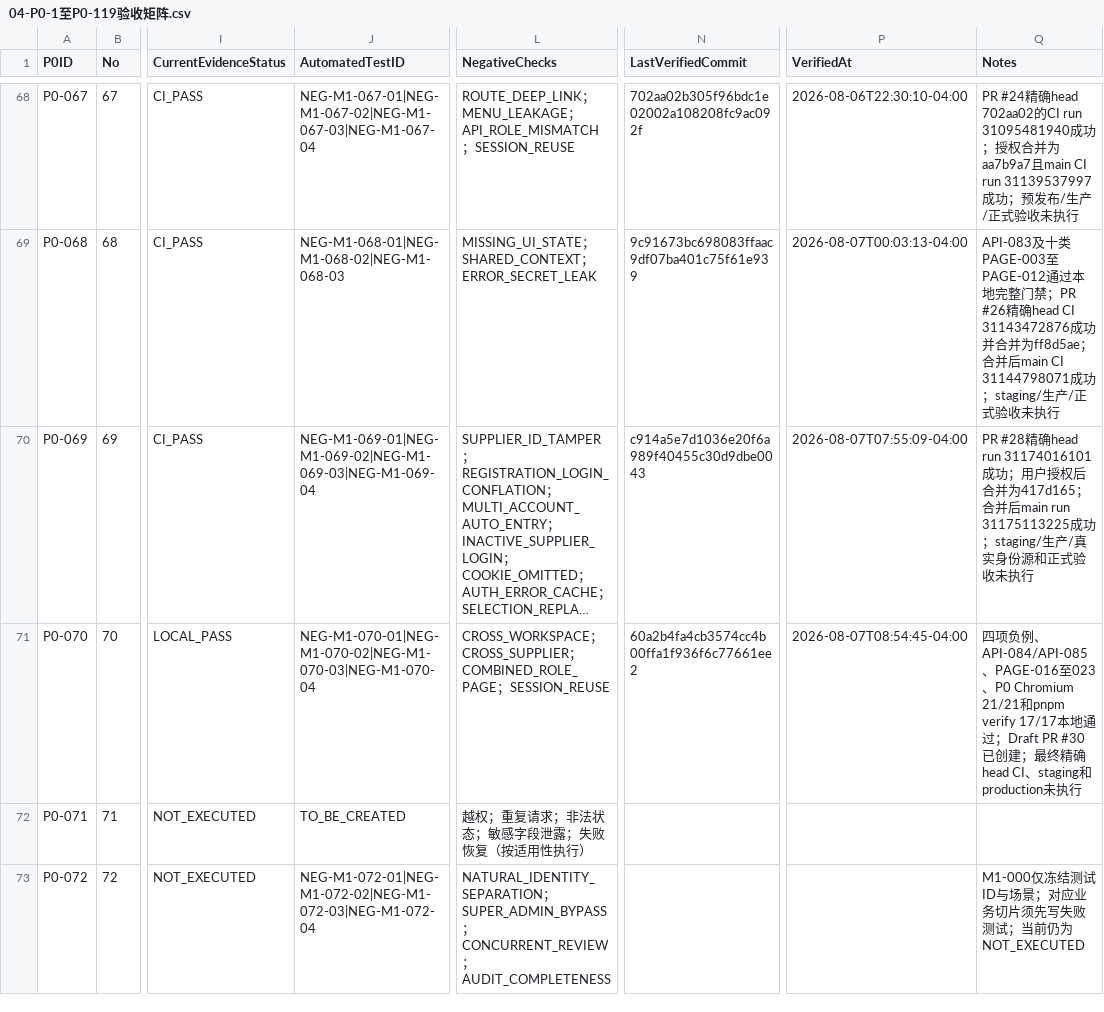
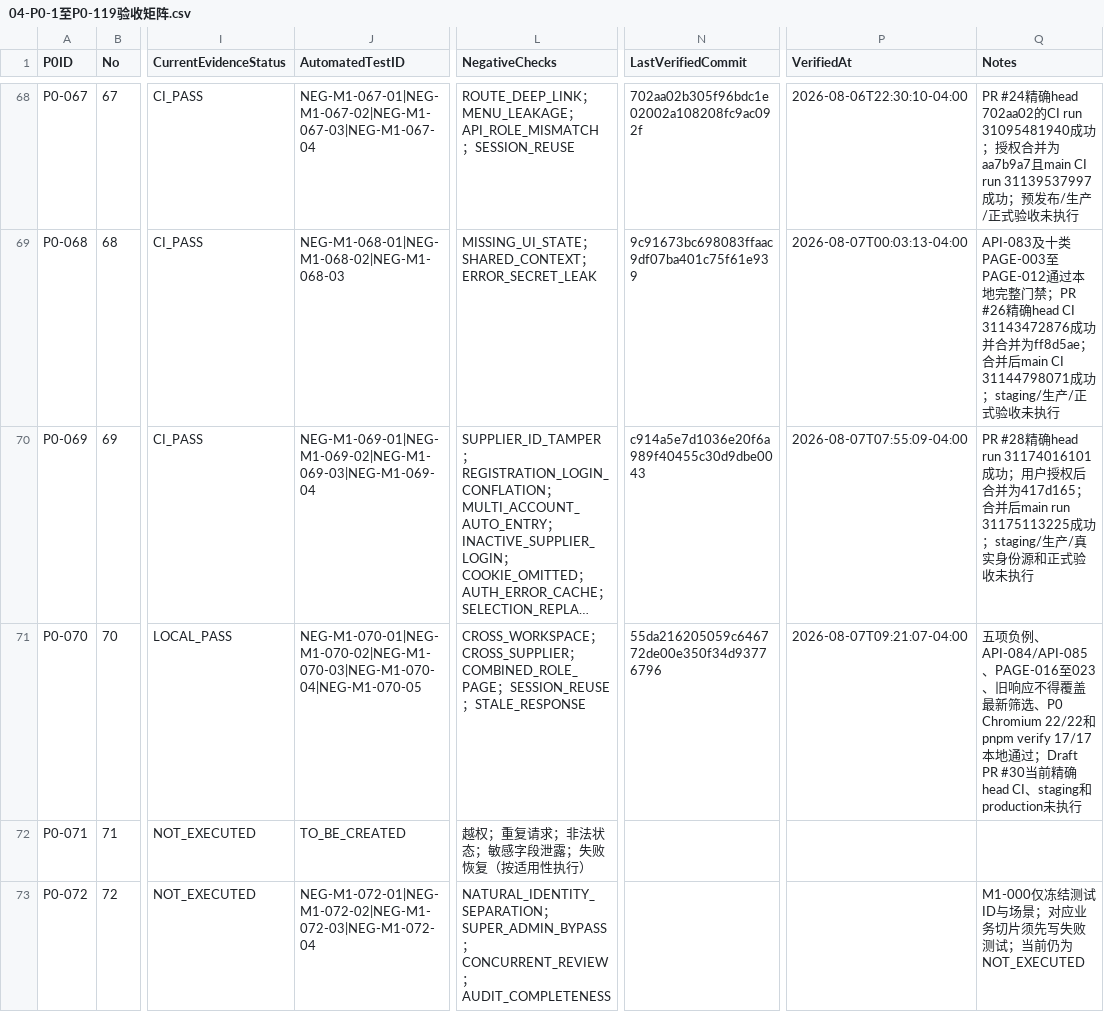
Before and after one commit to EasyStep-lee/flt1, a CSV file: 福礼社Codex5.6开发执行包V1.1/04-P0-1至P0-119验收矩阵.csv, drawn as a sheet; only a part is shown, gaps mark what is left out; long unchanged cells end in …; the diff names each change by its address in the sheet, - before the commit and + after, or states it on an @@ line.

```diff
--- a/福礼社Codex5.6开发执行包V1.1/04-P0-1至P0-119验收矩阵.csv
+++ b/福礼社Codex5.6开发执行包V1.1/04-P0-1至P0-119验收矩阵.csv
-J71 (AutomatedTestID): NEG-M1-070-01|NEG-M1-070-02|NEG-M1-070-03|NEG-M1-070-04
+J71 (AutomatedTestID): NEG-M1-070-01|NEG-M1-070-02|NEG-M1-070-03|NEG-M1-070-04|NEG-M1-070-05
-L71 (NegativeChecks): …；SESSION_REUSE
+L71 (NegativeChecks): …；SESSION_REUSE；STALE_RESPONSE
-N71 (LastVerifiedCommit): 60a2b4fa4cb3574cc4b00ffa1f936f6c77661ee2
+N71 (LastVerifiedCommit): 55da216205059c646772de00e350f34d93776796
-P71 (VerifiedAt): 2026-08-07T08:54:45-04:00
+P71 (VerifiedAt): 2026-08-07T09:21:07-04:00
-Q71 (Notes): 四项负例、API-084/API-085、PAGE-016至023、P0 Chromium 21/21和pnpm verify 17/17本地通过；Draft PR #30已创建；最终精确…
+Q71 (Notes): 五项负例、API-084/API-085、PAGE-016至023、旧响应不得覆盖最新筛选、P0 Chromium 22/22和pnpm verify 17/17本地通过；Draft PR #30当前精确…
```
Also changed, not shown: 福礼社Codex5.6开发执行包V1.1/03-任务台账.csv, 福礼社Codex5.6开发执行包V1.1/10-测试证据登记.csv, 6 other files.
